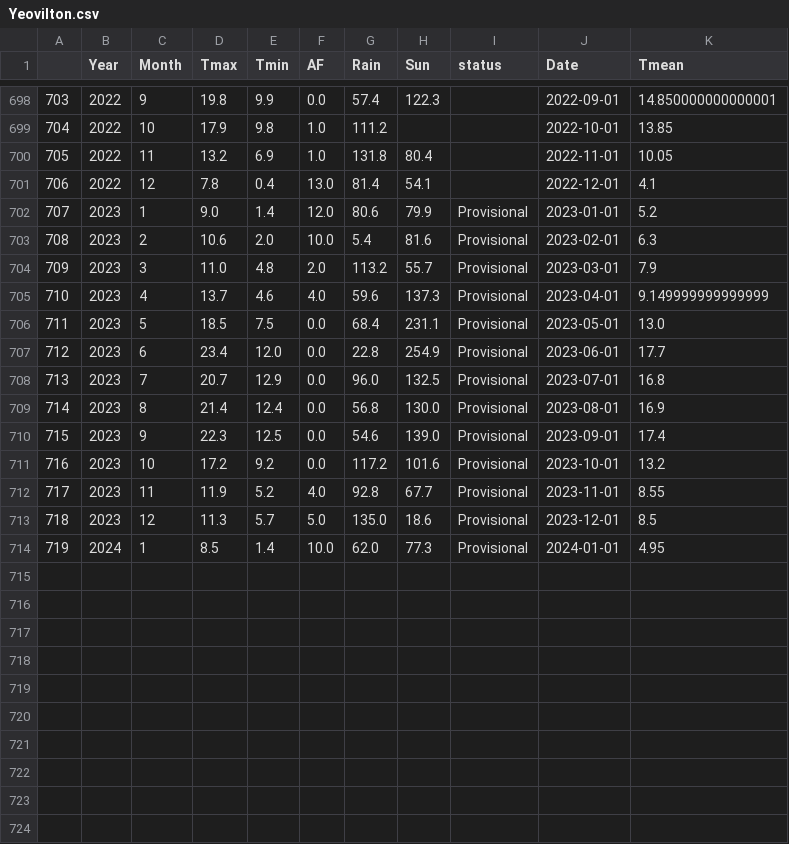
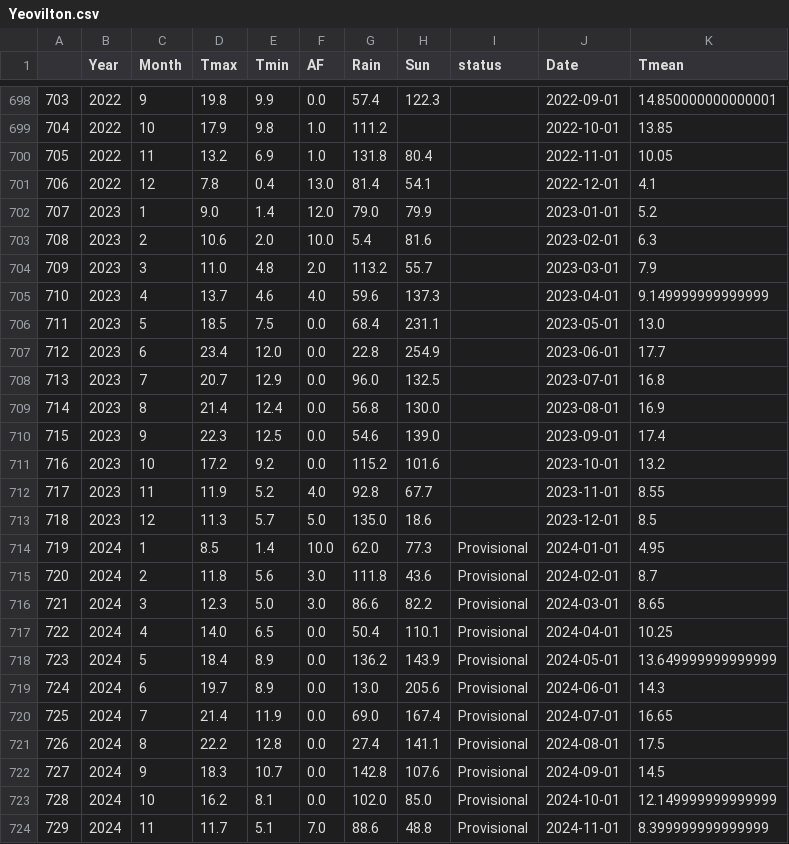
Before and after one commit to alanjones2/uk-historical-weather, a CSV file: data/Yeovilton.csv, drawn as a sheet; only a part is shown, gaps mark what is left out.

```diff
--- a/data/Yeovilton.csv
+++ b/data/Yeovilton.csv
@@ -701,14 +701,24 @@
 706,2022,12,7.8,0.4,13.0,81.4,54.1,,2022-12-01,4.1
-707,2023,1,9.0,1.4,12.0,80.6,79.9,Provisional,2023-01-01,5.2
-708,2023,2,10.6,2.0,10.0,5.4,81.6,Provisional,2023-02-01,6.3
-709,2023,3,11.0,4.8,2.0,113.2,55.7,Provisional,2023-03-01,7.9
-710,2023,4,13.7,4.6,4.0,59.6,137.3,Provisional,2023-04-01,9.149999999999999
-711,2023,5,18.5,7.5,0.0,68.4,231.1,Provisional,2023-05-01,13.0
-712,2023,6,23.4,12.0,0.0,22.8,254.9,Provisional,2023-06-01,17.7
-713,2023,7,20.7,12.9,0.0,96.0,132.5,Provisional,2023-07-01,16.8
-714,2023,8,21.4,12.4,0.0,56.8,130.0,Provisional,2023-08-01,16.9
-715,2023,9,22.3,12.5,0.0,54.6,139.0,Provisional,2023-09-01,17.4
-716,2023,10,17.2,9.2,0.0,117.2,101.6,Provisional,2023-10-01,13.2
-717,2023,11,11.9,5.2,4.0,92.8,67.7,Provisional,2023-11-01,8.55
-718,2023,12,11.3,5.7,5.0,135.0,18.6,Provisional,2023-12-01,8.5
+707,2023,1,9.0,1.4,12.0,79.0,79.9,,2023-01-01,5.2
+708,2023,2,10.6,2.0,10.0,5.4,81.6,,2023-02-01,6.3
+709,2023,3,11.0,4.8,2.0,113.2,55.7,,2023-03-01,7.9
+710,2023,4,13.7,4.6,4.0,59.6,137.3,,2023-04-01,9.149999999999999
+711,2023,5,18.5,7.5,0.0,68.4,231.1,,2023-05-01,13.0
+712,2023,6,23.4,12.0,0.0,22.8,254.9,,2023-06-01,17.7
+713,2023,7,20.7,12.9,0.0,96.0,132.5,,2023-07-01,16.8
+714,2023,8,21.4,12.4,0.0,56.8,130.0,,2023-08-01,16.9
+715,2023,9,22.3,12.5,0.0,54.6,139.0,,2023-09-01,17.4
+716,2023,10,17.2,9.2,0.0,115.2,101.6,,2023-10-01,13.2
+717,2023,11,11.9,5.2,4.0,92.8,67.7,,2023-11-01,8.55
+718,2023,12,11.3,5.7,5.0,135.0,18.6,,2023-12-01,8.5
 719,2024,1,8.5,1.4,10.0,62.0,77.3,Provisional,2024-01-01,4.95
+720,2024,2,11.8,5.6,3.0,111.8,43.6,Provisional,2024-02-01,8.7
+721,2024,3,12.3,5.0,3.0,86.6,82.2,Provisional,2024-03-01,8.65
+722,2024,4,14.0,6.5,0.0,50.4,110.1,Provisional,2024-04-01,10.25
+723,2024,5,18.4,8.9,0.0,136.2,143.9,Provisional,2024-05-01,13.649999999999999
+724,2024,6,19.7,8.9,0.0,13.0,205.6,Provisional,2024-06-01,14.3
+725,2024,7,21.4,11.9,0.0,69.0,167.4,Provisional,2024-07-01,16.65
+726,2024,8,22.2,12.8,0.0,27.4,141.1,Provisional,2024-08-01,17.5
+727,2024,9,18.3,10.7,0.0,142.8,107.6,Provisional,2024-09-01,14.5
+728,2024,10,16.2,8.1,0.0,102.0,85.0,Provisional,2024-10-01,12.149999999999999
+729,2024,11,11.7,5.1,7.0,88.6,48.8,Provisional,2024-11-01,8.399999999999999
```
Also changed, not shown: data/Armagh.csv, data/Eskdalemuir.csv, 31 other files.
